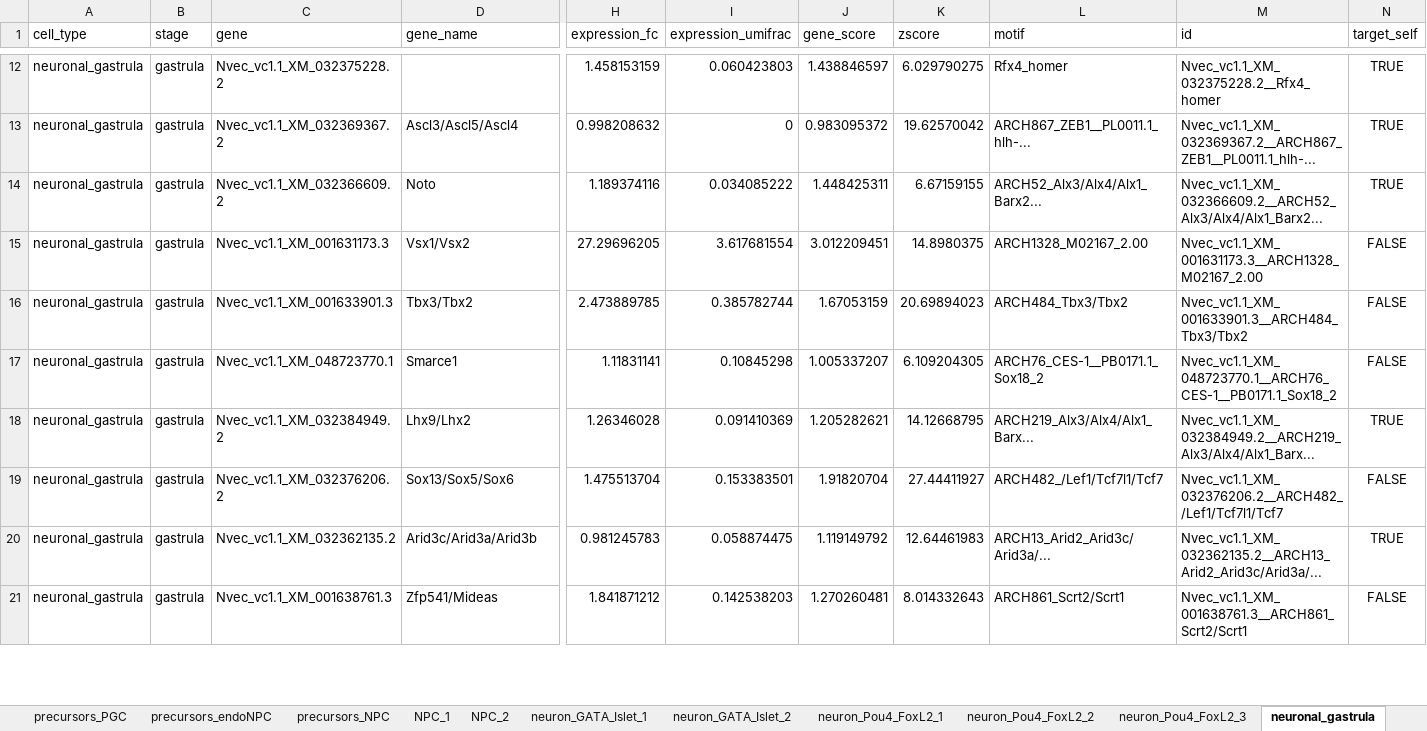
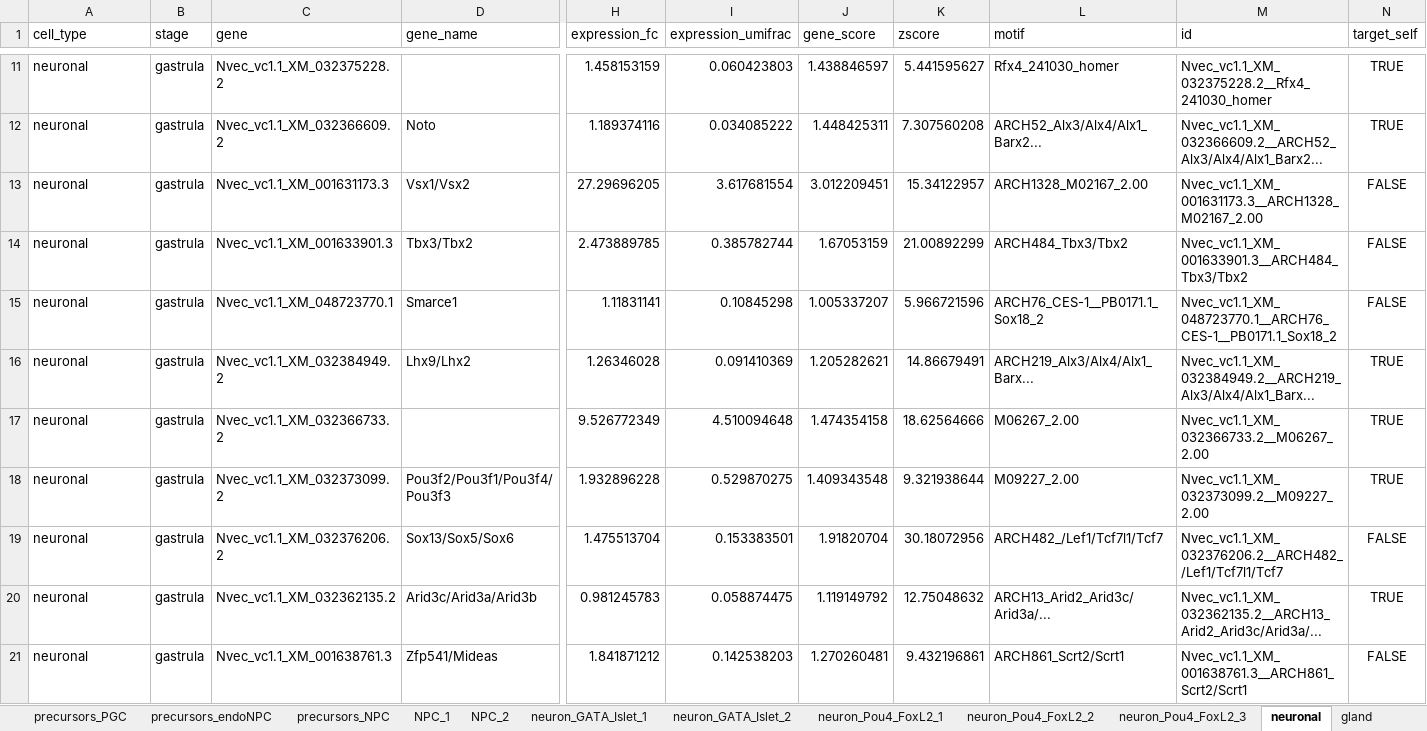
Before and after one commit to anamariaelek/nvec-scatac, an Excel workbook: results/GRN/networks/grn_tfs_info_expression_fc_0.4_accessibility_access_0.4_chromvar_4.xlsx, sheet neuronal, drawn as a sheet; only a part is shown, gaps mark what is left out; values as stored, in another font and other column widths than the file's, no borders; removed rows and columns are numbered as before the commit, all else as after; rows hold the shown columns only; the diff covers the shown part only; the diff names each change by its address in the sheet, - before the commit and + after, or states it on an @@ line.

```diff
--- a/results/GRN/networks/grn_tfs_info_expression_fc_0.4_accessibility_access_0.4_chromvar_4.xlsx (sheet neuronal)
+++ b/results/GRN/networks/grn_tfs_info_expression_fc_0.4_accessibility_access_0.4_chromvar_4.xlsx (sheet neuronal)
-sheet tab: neuronal_gastrula
+sheet tab: neuronal
-A11 (cell_type): neuronal_gastrula
+A11 (cell_type): neuronal
-K11 (zscore): 6.029790275
+K11 (zscore): 5.441595627
-L11 (motif): Rfx4_homer
+L11 (motif): Rfx4_241030_homer
-M11 (id): Nvec_vc1.1_XM_032375228.2__Rfx4_homer
+M11 (id): Nvec_vc1.1_XM_032375228.2__Rfx4_241030_homer
-row 13: neuronal_gastrula | gastrula | Nvec_vc1.1_XM_032369367.2 | Ascl3/Ascl5/Ascl4 | 0.998208632 | 0 | 0.983095372 | 19.62570042 | ARCH867_ZEB1__PL0011.1_hlh-... | Nvec_vc1.1_XM_032369367.2__ARCH867_ZEB1__PL0011.1_hlh-... | TRUE
-A12:A16 (cell_type): neuronal_gastrula
+A12:A16 (cell_type): neuronal
-K12 (zscore): 6.67159155
+K12 (zscore): 7.307560208
-K13 (zscore): 14.8980375
+K13 (zscore): 15.34122957
-K14 (zscore): 20.69894023
+K14 (zscore): 21.00892299
-K15 (zscore): 6.109204305
+K15 (zscore): 5.966721596
-K16 (zscore): 14.12668795
+K16 (zscore): 14.86679491
+row 17: neuronal | gastrula | Nvec_vc1.1_XM_032366733.2 |  | 9.526772349 | 4.510094648 | 1.474354158 | 18.62564666 | M06267_2.00 | Nvec_vc1.1_XM_032366733.2__M06267_2.00 | TRUE
+row 18: neuronal | gastrula | Nvec_vc1.1_XM_032373099.2 | Pou3f2/Pou3f1/Pou3f4/Pou3f3 | 1.932896228 | 0.529870275 | 1.409343548 | 9.321938644 | M09227_2.00 | Nvec_vc1.1_XM_032373099.2__M09227_2.00 | TRUE
-A19:A21 (cell_type): neuronal_gastrula
+A19:A21 (cell_type): neuronal
-K19 (zscore): 27.44411927
+K19 (zscore): 30.18072956
-K20 (zscore): 12.64461983
+K20 (zscore): 12.75048632
-K21 (zscore): 8.014332643
+K21 (zscore): 9.432196861
```
Also changed, not shown: 12 added rows, 23 removed rows and 104 edited cells elsewhere in this sheet, sheet neuron_GATA_Islet_2, sheet neuron_Pou4_FoxL2_1, sheet neuron_Pou4_FoxL2_3, sheet neuron_GATA_Islet_1, sheet neuron_Pou4_FoxL2_2, sheet gland_mucin, 25 more sheets, 37 other files.
